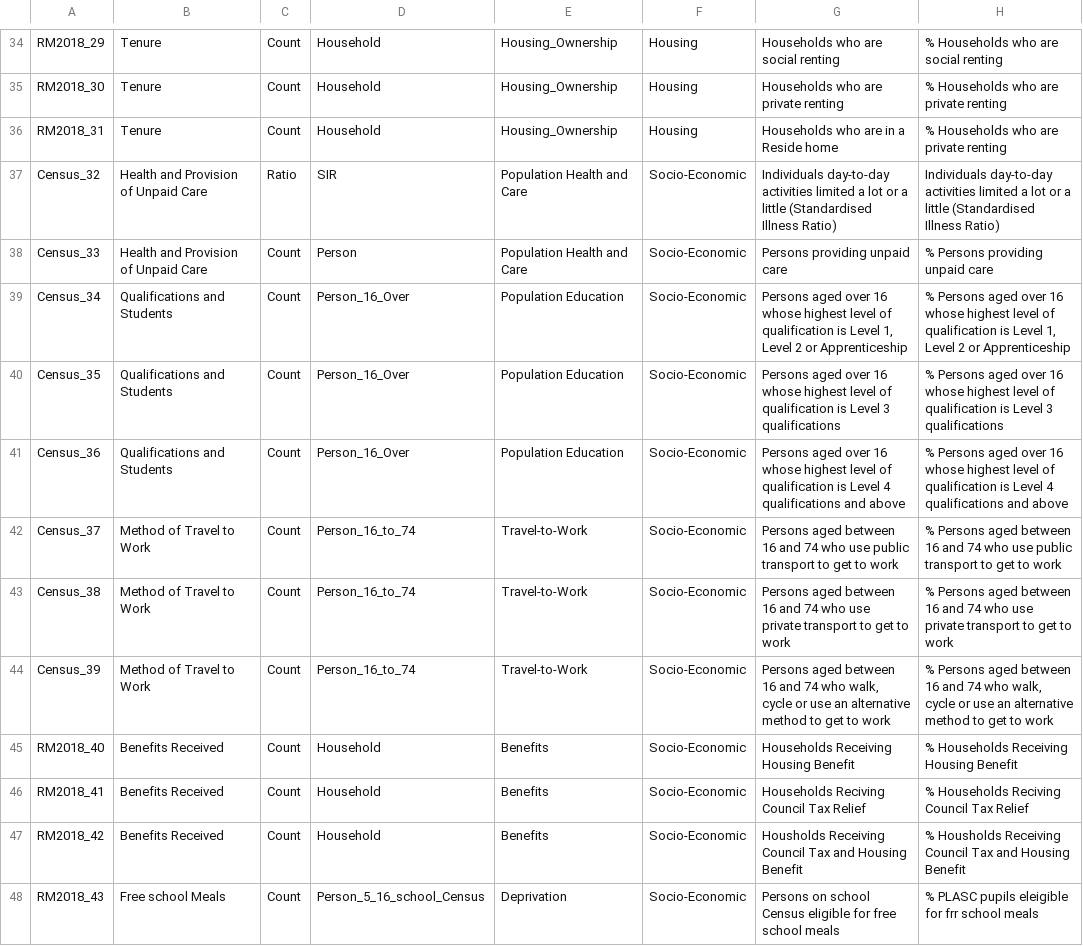
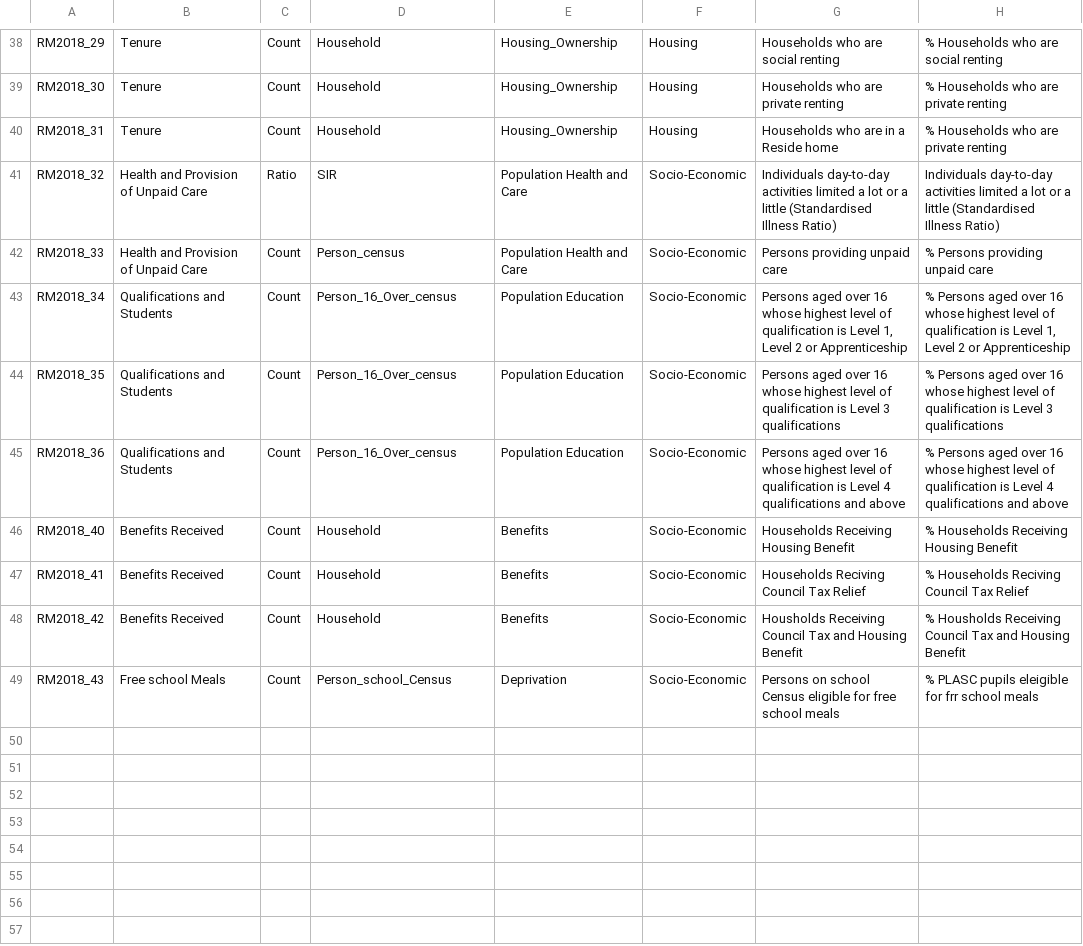
Before and after one commit to xxxpipxxx/2011OAC, a CSV file: lbbdoac2018/2018_OAC_Raw_Variables_Lookup.csv, drawn as a sheet; only a part is shown, gaps mark what is left out; the diff covers the shown part only.

```diff
--- a/lbbdoac2018/2018_OAC_Raw_Variables_Lookup.csv
+++ b/lbbdoac2018/2018_OAC_Raw_Variables_Lookup.csv
@@ -36,10 +40,7 @@ RM2018_30,Tenure,Count,Household,Housing_Ownership,Housing,Households who are pr
 RM2018_31,Tenure,Count,Household,Housing_Ownership,Housing,Households who are in a Reside home,% Households who are private renting
-Census_32,Health and Provision of Unpaid Care,Ratio,SIR,Population Health and Care,Socio-Economic,Individuals day-to-day activities limited a lot or a little (Standardised Illness Ratio),Individuals day-to-day activities limited a lot or a little (Standardised Illness Ratio)
-Census_33,Health and Provision of Unpaid Care,Count,Person,Population Health and Care,Socio-Economic,Persons providing unpaid care,% Persons providing unpaid care
-Census_34,Qualifications and Students,Count,Person_16_Over,Population Education,Socio-Economic,"Persons aged over 16 whose highest level of qualification is Level 1, Level 2 or Apprenticeship","% Persons aged over 16 whose highest level of qualification is Level 1, Level 2 or Apprenticeship"
-Census_35,Qualifications and Students,Count,Person_16_Over,Population Education,Socio-Economic,Persons aged over 16 whose highest level of qualification is Level 3 qualifications,% Persons aged over 16 whose highest level of qualification is Level 3 qualifications
-Census_36,Qualifications and Students,Count,Person_16_Over,Population Education,Socio-Economic,Persons aged over 16 whose highest level of qualification is Level 4 qualifications and above,% Persons aged over 16 whose highest level of qualification is Level 4 qualifications and above
-Census_37,Method of Travel to Work,Count,Person_16_to_74,Travel-to-Work,Socio-Economic,Persons aged between 16 and 74 who use public transport to get to work,% Persons aged between 16 and 74 who use public transport to get to work
-Census_38,Method of Travel to Work,Count,Person_16_to_74,Travel-to-Work,Socio-Economic,Persons aged between 16 and 74 who use private transport to get to work,% Persons aged between 16 and 74 who use private transport to get to work
-Census_39,Method of Travel to Work,Count,Person_16_to_74,Travel-to-Work,Socio-Economic,"Persons aged between 16 and 74 who walk, cycle or use an alternative method to get to work","% Persons aged between 16 and 74 who walk, cycle or use an alternative method to get to work"
+RM2018_32,Health and Provision of Unpaid Care,Ratio,SIR,Population Health and Care,Socio-Economic,Individuals day-to-day activities limited a lot or a little (Standardised Illness Ratio),Individuals day-to-day activities limited a lot or a little (Standardised Illness Ratio)
+RM2018_33,Health and Provision of Unpaid Care,Count,Person_census,Population Health and Care,Socio-Economic,Persons providing unpaid care,% Persons providing unpaid care
+RM2018_34,Qualifications and Students,Count,Person_16_Over_census,Population Education,Socio-Economic,"Persons aged over 16 whose highest level of qualification is Level 1, Level 2 or Apprenticeship","% Persons aged over 16 whose highest level of qualification is Level 1, Level 2 or Apprenticeship"
+RM2018_35,Qualifications and Students,Count,Person_16_Over_census,Population Education,Socio-Economic,Persons aged over 16 whose highest level of qualification is Level 3 qualifications,% Persons aged over 16 whose highest level of qualification is Level 3 qualifications
+RM2018_36,Qualifications and Students,Count,Person_16_Over_census,Population Education,Socio-Economic,Persons aged over 16 whose highest level of qualification is Level 4 qualifications and above,% Persons aged over 16 whose highest level of qualification is Level 4 qualifications and above
 RM2018_40,Benefits Received,Count,Household,Benefits,Socio-Economic,Households Receiving Housing Benefit,% Households Receiving Housing Benefit
@@ -47,2 +48,2 @@ RM2018_41,Benefits Received,Count,Household,Benefits,Socio-Economic,Households R
 RM2018_42,Benefits Received,Count,Household,Benefits,Socio-Economic,Housholds Receiving Council Tax and Housing Benefit,% Housholds Receiving Council Tax and Housing Benefit
-RM2018_43,Free school Meals,Count,Person_5_16_school_Census,Deprivation,Socio-Economic,Persons on school Census eligible for free school meals,% PLASC pupils eleigible for frr school meals
+RM2018_43,Free school Meals,Count,Person_school_Census,Deprivation,Socio-Economic,Persons on school Census eligible for free school meals,% PLASC pupils eleigible for frr school meals
```
Also changed, not shown: 5 added rows, 1 removed row and 15 edited cells elsewhere in this file, 1 other file.
